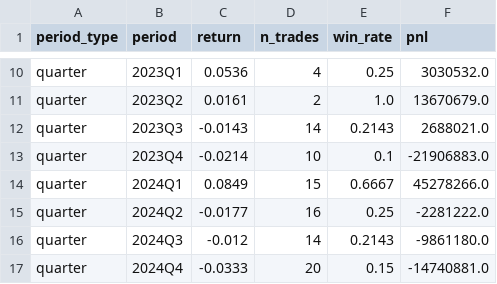
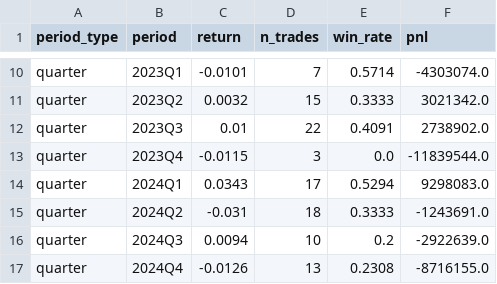
Before and after one commit to khiemle/stocks-automation, a CSV file: data/backtest_portfolio_vn30_periodic.csv, drawn as a sheet; only a part is shown, gaps mark what is left out; the diff covers the shown part only; the diff names each change by its address in the sheet, - before the commit and + after, or states it on an @@ line.

```diff
--- a/data/backtest_portfolio_vn30_periodic.csv
+++ b/data/backtest_portfolio_vn30_periodic.csv
-C10 (return): 0.0536
+C10 (return): -0.0101
-D10 (n_trades): 4
+D10 (n_trades): 7
-E10 (win_rate): 0.25
+E10 (win_rate): 0.5714
-F10 (pnl): 3030532.0
+F10 (pnl): -4303074.0
-C11 (return): 0.0161
+C11 (return): 0.0032
-D11 (n_trades): 2
+D11 (n_trades): 15
-E11 (win_rate): 1.0
+E11 (win_rate): 0.3333
-F11 (pnl): 13670679.0
+F11 (pnl): 3021342.0
-C12 (return): -0.0143
+C12 (return): 0.01
-D12 (n_trades): 14
+D12 (n_trades): 22
-E12 (win_rate): 0.2143
+E12 (win_rate): 0.4091
-F12 (pnl): 2688021.0
+F12 (pnl): 2738902.0
-C13 (return): -0.0214
+C13 (return): -0.0115
-D13 (n_trades): 10
+D13 (n_trades): 3
-E13 (win_rate): 0.1
+E13 (win_rate): 0.0
-F13 (pnl): -21906883.0
+F13 (pnl): -11839544.0
-C14 (return): 0.0849
+C14 (return): 0.0343
-D14 (n_trades): 15
+D14 (n_trades): 17
-E14 (win_rate): 0.6667
+E14 (win_rate): 0.5294
-F14 (pnl): 45278266.0
+F14 (pnl): 9298083.0
-C15 (return): -0.0177
+C15 (return): -0.031
-D15 (n_trades): 16
+D15 (n_trades): 18
-E15 (win_rate): 0.25
+E15 (win_rate): 0.3333
-F15 (pnl): -2281222.0
+F15 (pnl): -1243691.0
-C16 (return): -0.012
+C16 (return): 0.0094
-D16 (n_trades): 14
+D16 (n_trades): 10
-E16 (win_rate): 0.2143
+E16 (win_rate): 0.2
-F16 (pnl): -9861180.0
+F16 (pnl): -2922639.0
-C17 (return): -0.0333
+C17 (return): -0.0126
-D17 (n_trades): 20
+D17 (n_trades): 13
-E17 (win_rate): 0.15
+E17 (win_rate): 0.2308
-F17 (pnl): -14740881.0
+F17 (pnl): -8716155.0
```
Also changed, not shown: 56 edited cells elsewhere in this file, data/backtest_portfolio_vn30_equity.csv, data/backtest_portfolio_vn30_trades.csv, 1 other file.
